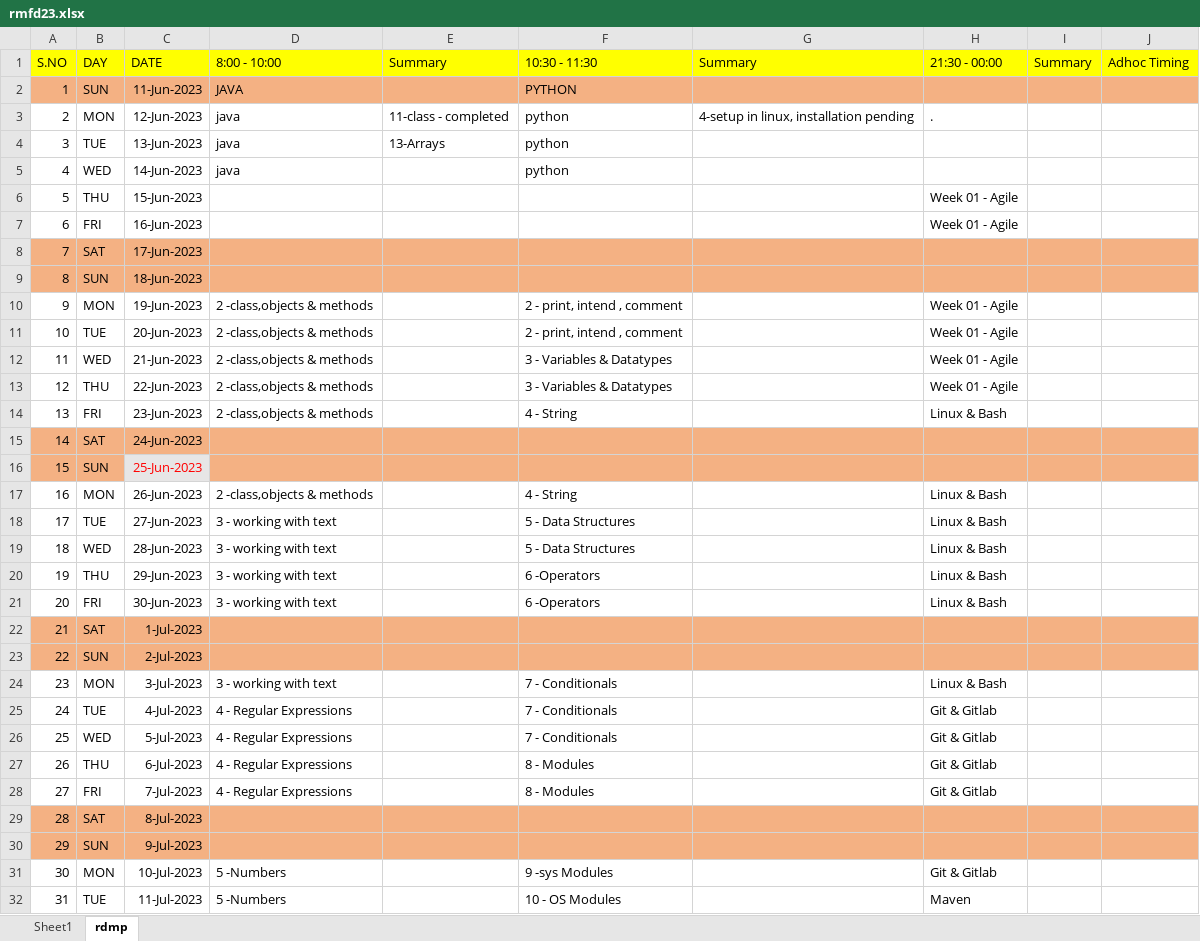
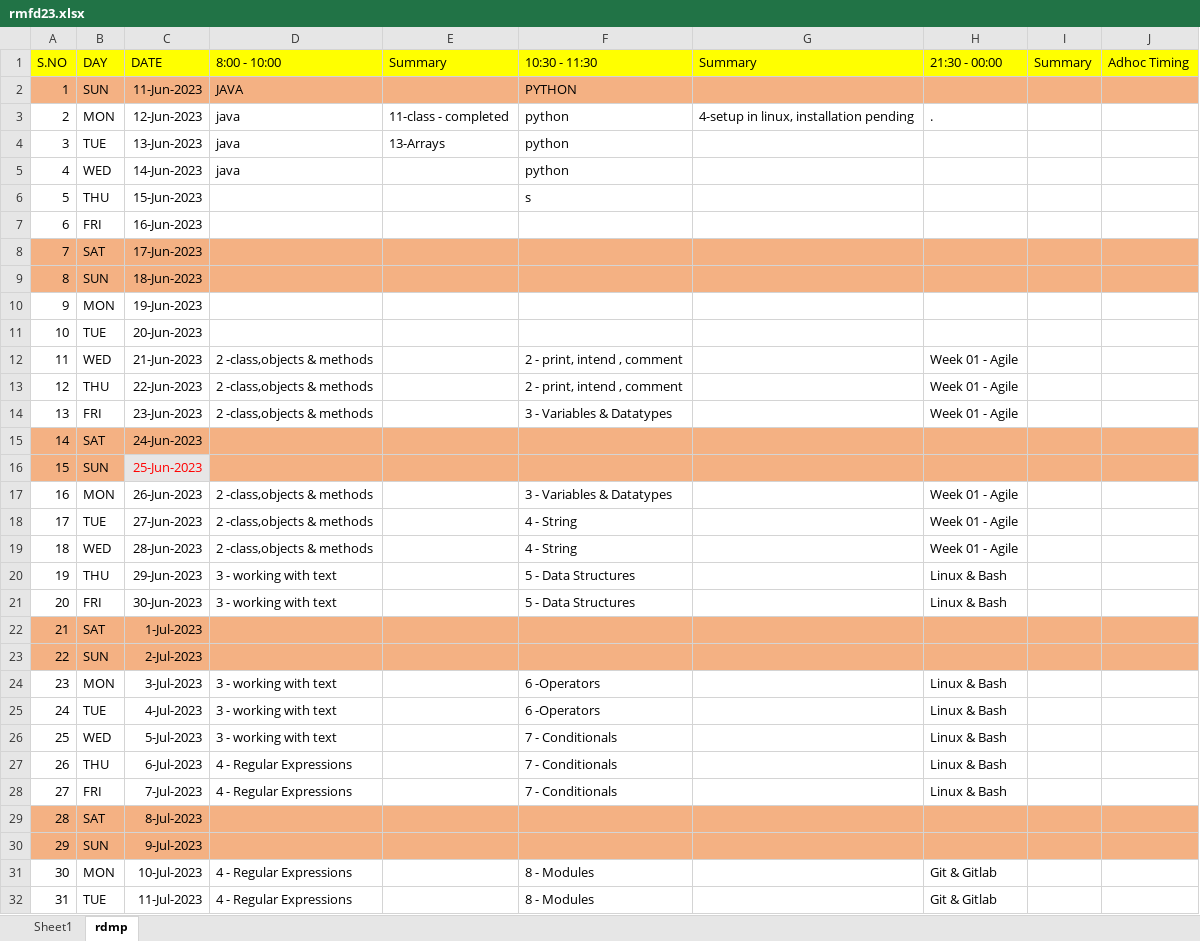
Before and after one commit to sskr365/DLP, an Excel workbook: rmfd23.xlsx, sheet rdmp, drawn as a sheet; only a part is shown; values as stored, in another font and other column widths than the file's, no borders; the diff covers the shown part only; the diff names each change by its address in the sheet, - before the commit and + after, or states it on an @@ line.

Commit message:
Add files via upload

```diff
--- a/rmfd23.xlsx (sheet rdmp)
+++ b/rmfd23.xlsx (sheet rdmp)
-F6 (10:30 - 11:30): (empty)
+F6 (10:30 - 11:30): s
-H6:H7 (21:30 - 00:00): Week 01 - Agile
+H6:H7 (21:30 - 00:00): (empty)
-D10:D11 (8:00 - 10:00): 2 -class,objects & methods
+D10:D11 (8:00 - 10:00): (empty)
-F10:F11 (10:30 - 11:30): 2 - print, intend , comment
+F10:F11 (10:30 - 11:30): (empty)
-H10:H11 (21:30 - 00:00): Week 01 - Agile
+H10:H11 (21:30 - 00:00): (empty)
-F12:F13 (10:30 - 11:30): 3 - Variables & Datatypes
+F12:F13 (10:30 - 11:30): 2 - print, intend , comment
-F14 (10:30 - 11:30): 4 - String
+F14 (10:30 - 11:30): 3 - Variables & Datatypes
-H14 (21:30 - 00:00): Linux & Bash
+H14 (21:30 - 00:00): Week 01 - Agile
-F17 (10:30 - 11:30): 4 - String
+F17 (10:30 - 11:30): 3 - Variables & Datatypes
-H17:H19 (21:30 - 00:00): Linux & Bash
+H17:H19 (21:30 - 00:00): Week 01 - Agile
-D18:D19 (8:00 - 10:00): 3 - working with text
+D18:D19 (8:00 - 10:00): 2 -class,objects & methods
-F18:F19 (10:30 - 11:30): 5 - Data Structures
+F18:F19 (10:30 - 11:30): 4 - String
-F20:F21 (10:30 - 11:30): 6 -Operators
+F20:F21 (10:30 - 11:30): 5 - Data Structures
-F24:F25 (10:30 - 11:30): 7 - Conditionals
+F24:F25 (10:30 - 11:30): 6 -Operators
-D25:D26 (8:00 - 10:00): 4 - Regular Expressions
+D25:D26 (8:00 - 10:00): 3 - working with text
-H25:H28 (21:30 - 00:00): Git & Gitlab
+H25:H28 (21:30 - 00:00): Linux & Bash
-F27:F28 (10:30 - 11:30): 8 - Modules
+F27:F28 (10:30 - 11:30): 7 - Conditionals
-D31:D32 (8:00 - 10:00): 5 -Numbers
+D31:D32 (8:00 - 10:00): 4 - Regular Expressions
-F31 (10:30 - 11:30): 9 -sys Modules
+F31 (10:30 - 11:30): 8 - Modules
-F32 (10:30 - 11:30): 10 - OS Modules
+F32 (10:30 - 11:30): 8 - Modules
-H32 (21:30 - 00:00): Maven
+H32 (21:30 - 00:00): Git & Gitlab
```
Also changed, not shown: 78 edited cells elsewhere in this sheet.
